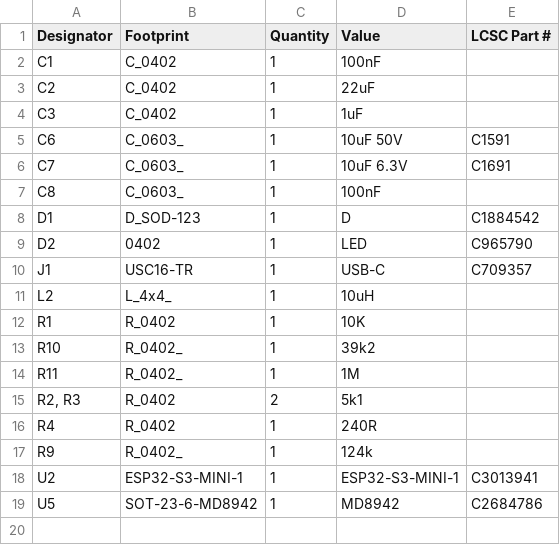
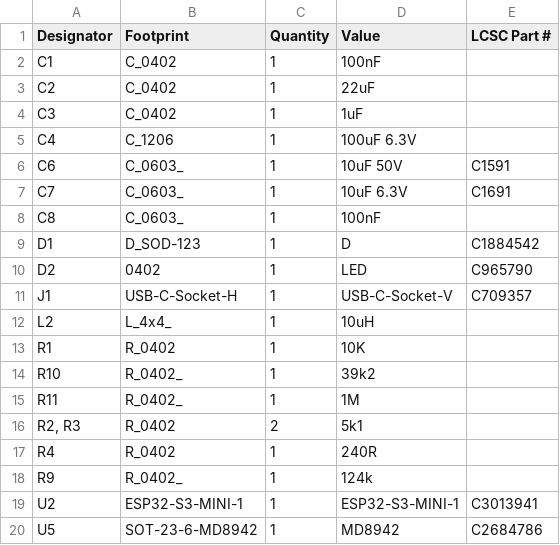
Before and after one commit to revk/ESP32-Generic, a CSV file: PCB/GenericS3/production/bom.csv, drawn as a sheet.

```diff
--- a/PCB/GenericS3/production/bom.csv
+++ b/PCB/GenericS3/production/bom.csv
@@ -4,2 +4,3 @@ C2,C_0402,1,22uF,
 C3,C_0402,1,1uF,
+C4,C_1206,1,100uF 6.3V,
 C6,C_0603_,1,10uF 50V,C1591
@@ -9,3 +10,3 @@ D1,D_SOD-123,1,D,C1884542
 D2,0402,1,LED,C965790
-J1,USC16-TR,1,USB-C,C709357
+J1,USB-C-Socket-H,1,USB-C-Socket-V,C709357
 L2,L_4x4_,1,10uH,
```
Also changed, not shown: PCB/GenericS3/production/designators.csv, PCB/GenericS3/production/positions.csv, 14 other files.
